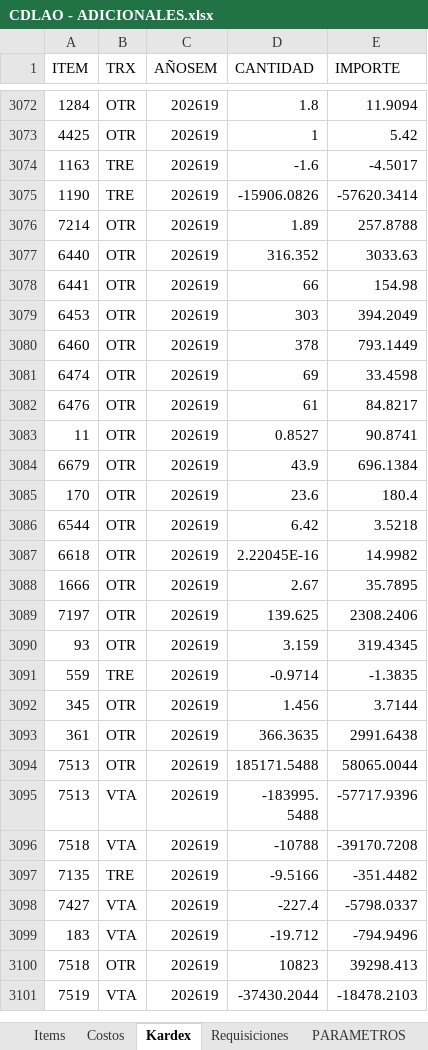
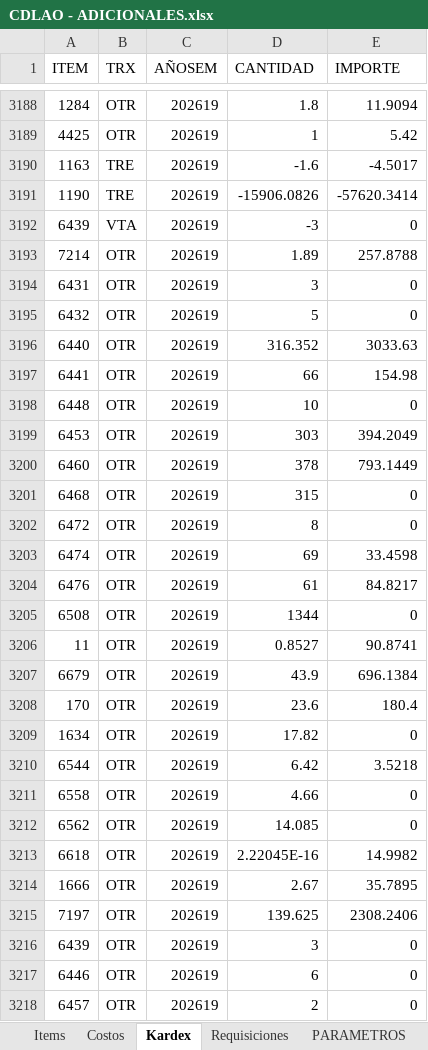
Before and after one commit to AlvaroCornejo/EBC_PEDIDOS_ADICIONALES, an Excel workbook: data/CDLAO - ADICIONALES.xlsx, sheet Kardex, drawn as a sheet; only a part is shown, gaps mark what is left out; the shorter side is filled out with more unchanged rows; values as stored, in another font and other column widths than the file's, no borders; table styles not drawn; the diff covers the shown part only; the diff names each change by its address in the sheet, - before the commit and + after, or states it on an @@ line.

```diff
--- a/data/CDLAO - ADICIONALES.xlsx (sheet Kardex)
+++ b/data/CDLAO - ADICIONALES.xlsx (sheet Kardex)
+row 3192: 6439 | VTA | 202619 | -3 | 0
+row 3194: 6431 | OTR | 202619 | 3 | 0
+row 3195: 6432 | OTR | 202619 | 5 | 0
+row 3198: 6448 | OTR | 202619 | 10 | 0
+row 3201: 6468 | OTR | 202619 | 315 | 0
+row 3202: 6472 | OTR | 202619 | 8 | 0
+row 3205: 6508 | OTR | 202619 | 1344 | 0
+row 3209: 1634 | OTR | 202619 | 17.82 | 0
+row 3211: 6558 | OTR | 202619 | 4.66 | 0
+row 3212: 6562 | OTR | 202619 | 14.085 | 0
+row 3216: 6439 | OTR | 202619 | 3 | 0
+row 3217: 6446 | OTR | 202619 | 6 | 0
+row 3218: 6457 | OTR | 202619 | 2 | 0
```
Also changed, not shown: 156 added rows elsewhere in this sheet, sheet Items, data/AASI - ADICIONALES.xlsx, data/CDL28 - ADICIONALES.xlsx.
